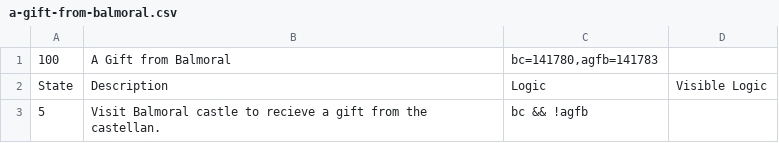
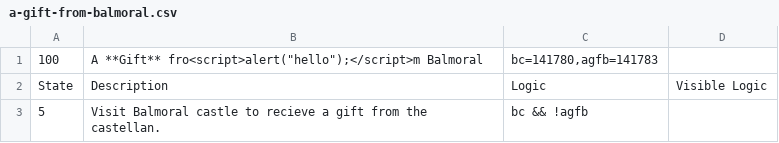
Before and after one commit to An-Individual/fl-quests, a CSV file: quests/definitions/weekly-activities/a-gift-from-balmoral.csv, drawn as a sheet; only a part is shown; the diff covers the shown part only.

```diff
--- a/quests/definitions/weekly-activities/a-gift-from-balmoral.csv
+++ b/quests/definitions/weekly-activities/a-gift-from-balmoral.csv
@@ -1,2 +1,2 @@
-100,A Gift from Balmoral,"bc=141780,agfb=141783",
+100,"A **Gift** fro<script>alert(""hello"");</script>m Balmoral","bc=141780,agfb=141783",
 State,Description,Logic,Visible Logic
```
Also changed, not shown: 1 edited cell elsewhere in this file, 4 other files.
